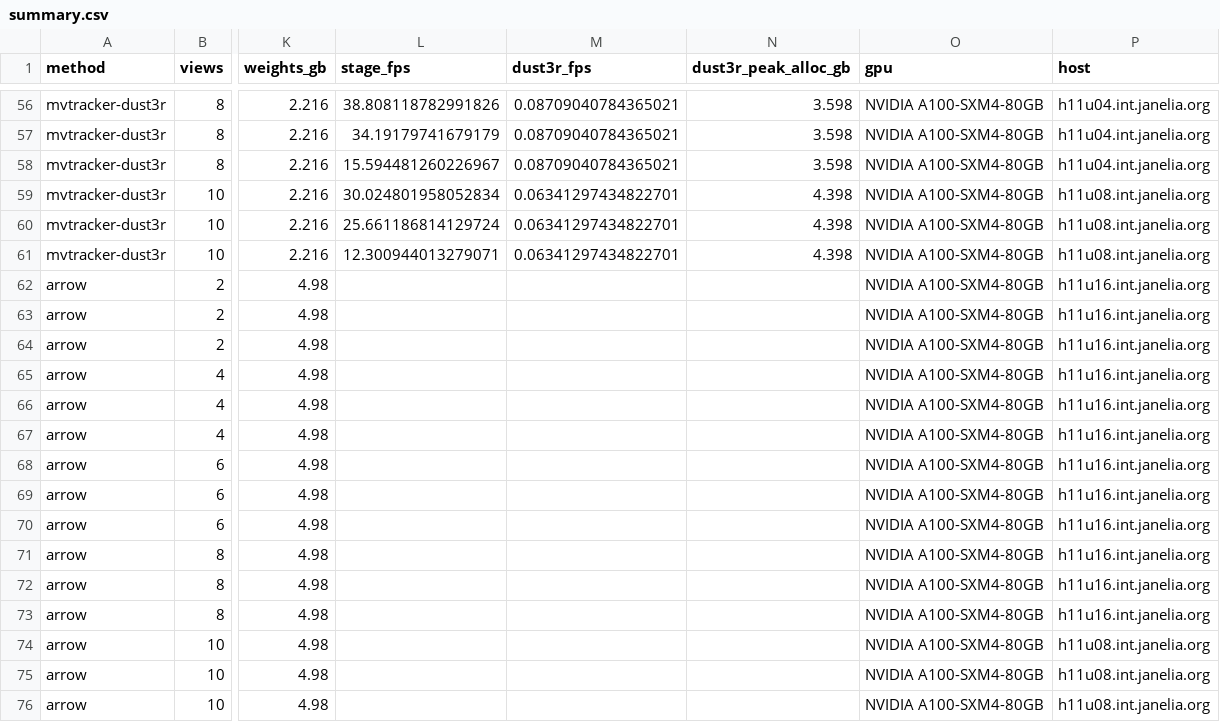
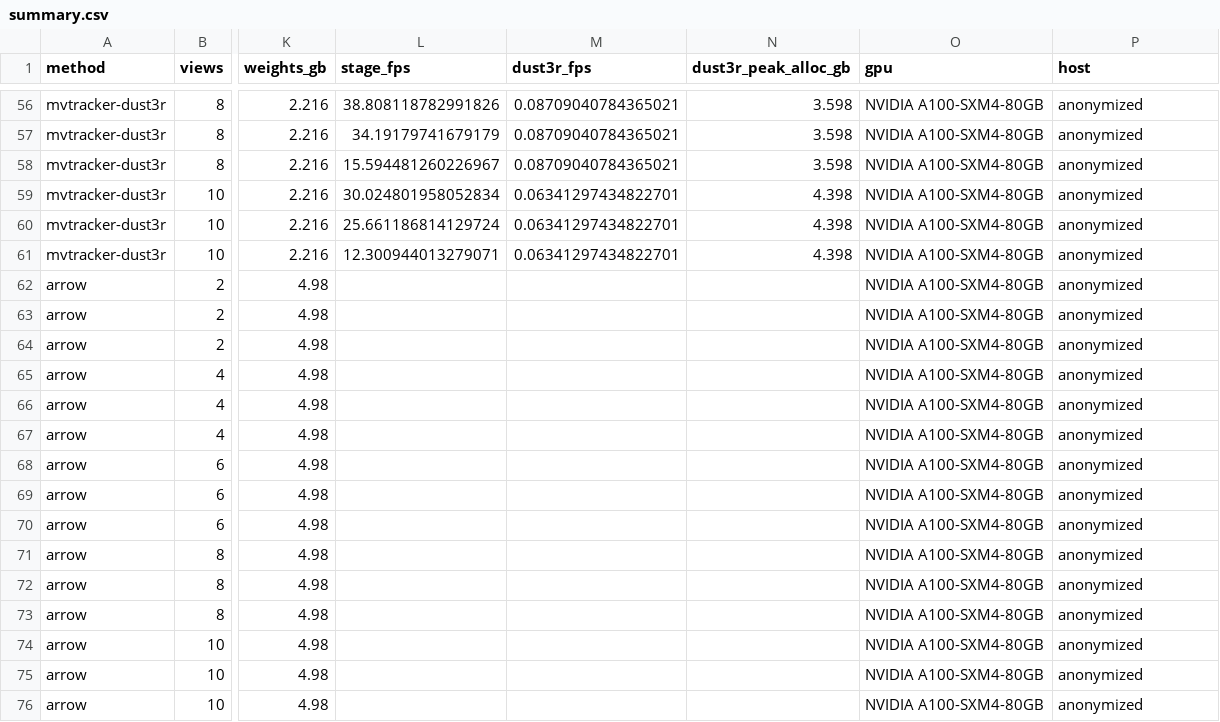
Before and after one commit to AI-HHMI/tracktail, a CSV file: benchmark_speed/results/a100_mvtracker_20261026_133500/summary.csv, drawn as a sheet; only a part is shown, gaps mark what is left out; the diff covers the shown part only; the diff names each change by its address in the sheet, - before the commit and + after, or states it on an @@ line.

Commit message:
Anonymize paper branch for double-blind review

```diff
--- a/benchmark_speed/results/a100_mvtracker_20261026_133500/summary.csv
+++ b/benchmark_speed/results/a100_mvtracker_20261026_133500/summary.csv
-P56:P58 (host): h11u04.int.janelia.org
+P56:P58 (host): anonymized
-P59:P61 (host): h11u08.int.janelia.org
+P59:P61 (host): anonymized
-P62:P73 (host): h11u16.int.janelia.org
+P62:P73 (host): anonymized
-P74:P76 (host): h11u08.int.janelia.org
+P74:P76 (host): anonymized
```
Also changed, not shown: 54 edited cells elsewhere in this file, 46 other files.
